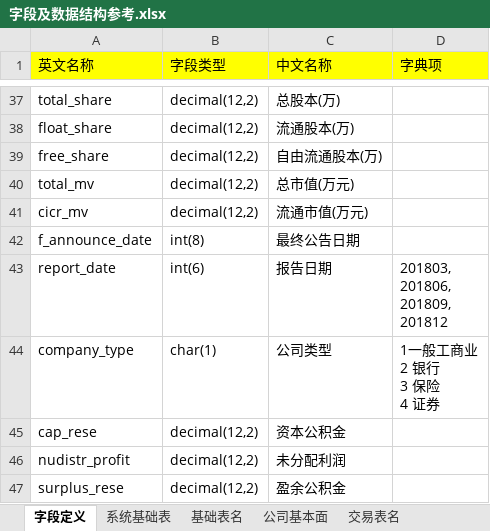
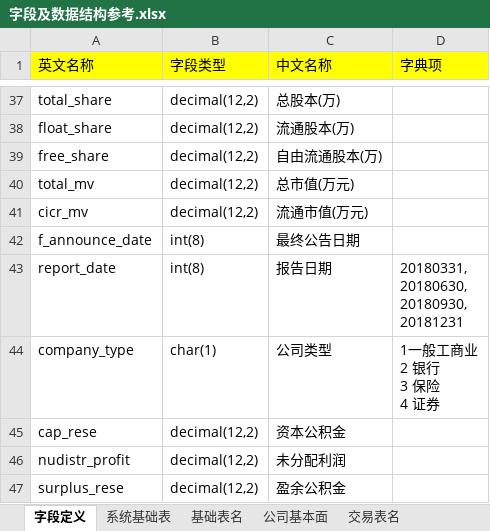
Before and after one commit to damxin/stockmarket, an Excel workbook: DataBase/字段及数据结构参考.xlsx, sheet 字段定义, drawn as a sheet; only a part is shown, gaps mark what is left out; values as stored, in another font and other column widths than the file's, no borders; ↵ is a line break in a cell; the diff names each change by its address in the sheet, - before the commit and + after, or states it on an @@ line.

```diff
--- a/DataBase/字段及数据结构参考.xlsx (sheet 字段定义)
+++ b/DataBase/字段及数据结构参考.xlsx (sheet 字段定义)
-B43 (字段类型): int(6)
+B43 (字段类型): int(8)
-D43 (字典项): 201803, ↵ 201806, ↵ 201809, ↵ 201812
+D43 (字典项): 20180331, ↵ 20180630, ↵ 20180930, ↵ 20181231
```
Also changed, not shown: 4 other files.
